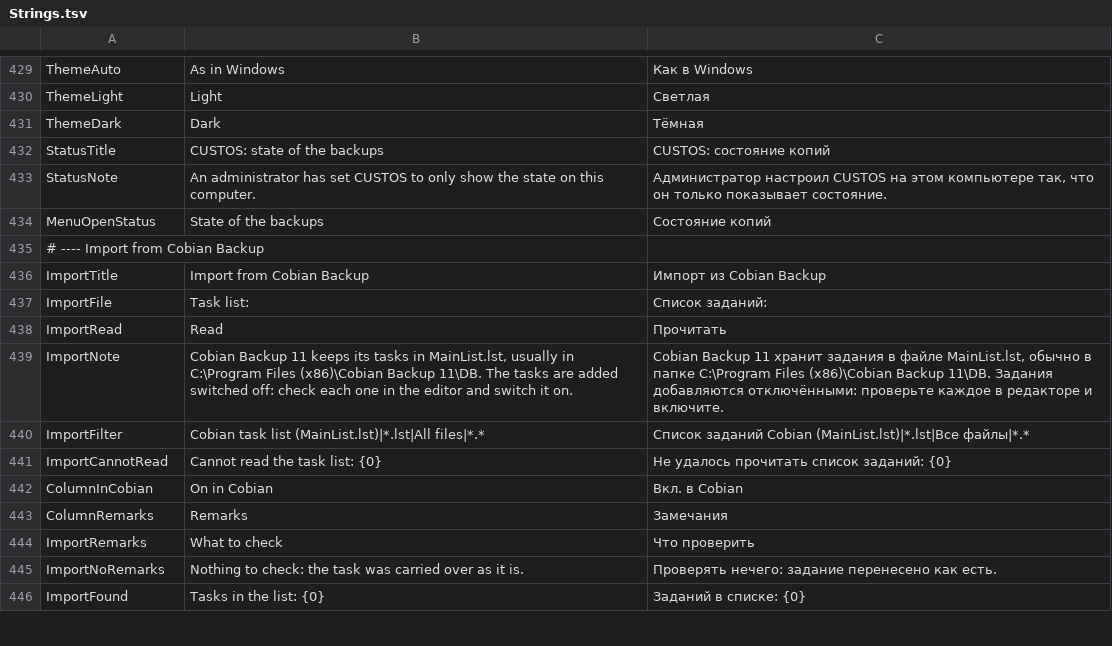
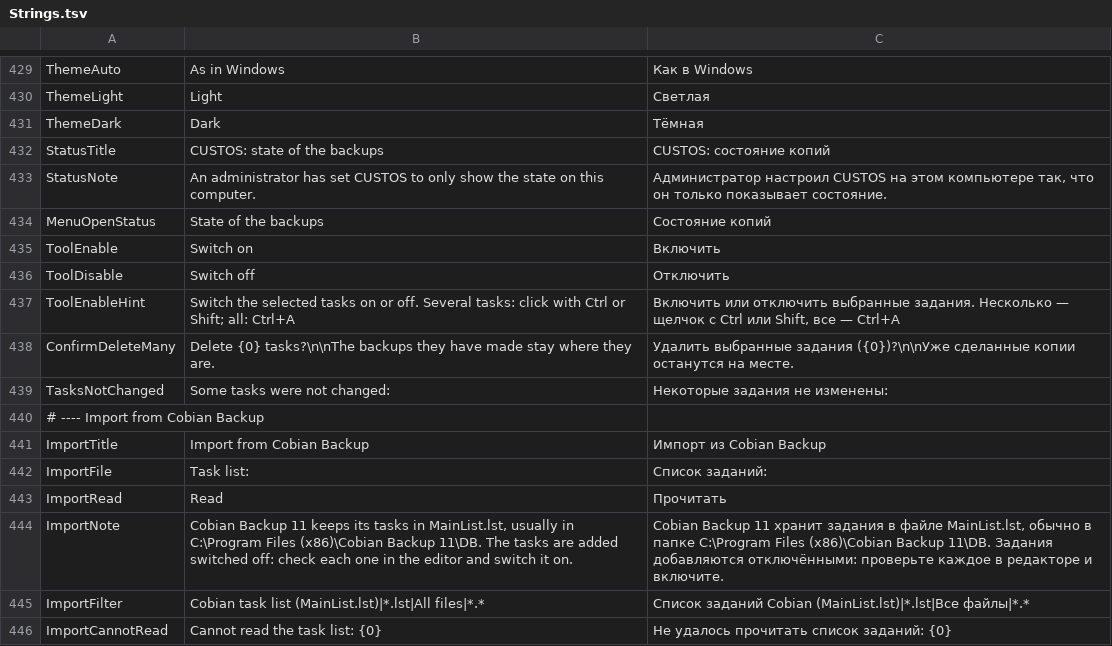
Before and after one commit to openpass1/custos, a TSV file: client/src/Custos.Gui/Resources/Strings.tsv, drawn as a sheet; only a part is shown, gaps mark what is left out; the shorter side is filled out with more unchanged rows.

```diff
--- a/client/src/Custos.Gui/Resources/Strings.tsv
+++ b/client/src/Custos.Gui/Resources/Strings.tsv
@@ -434,2 +434,7 @@ StatusNote	An administrator has set CUSTOS to only show the state on this comput
 MenuOpenStatus	State of the backups	Состояние копий
+ToolEnable	Switch on	Включить
+ToolDisable	Switch off	Отключить
+ToolEnableHint	Switch the selected tasks on or off. Several tasks: click with Ctrl or Shift; all: Ctrl+A	Включить или отключить выбранные задания. Несколько — щелчок с Ctrl или Shift, все — Ctrl+A
+ConfirmDeleteMany	Delete {0} tasks?\n\nThe backups they have made stay where they are.	Удалить выбранные задания ({0})?\n\nУже сделанные копии останутся на месте.
+TasksNotChanged	Some tasks were not changed:	Некоторые задания не изменены:
 # ---- Import from Cobian Backup
```
Also changed, not shown: client/src/Custos.Core/Resources/Messages.tsv, 18 other files.
